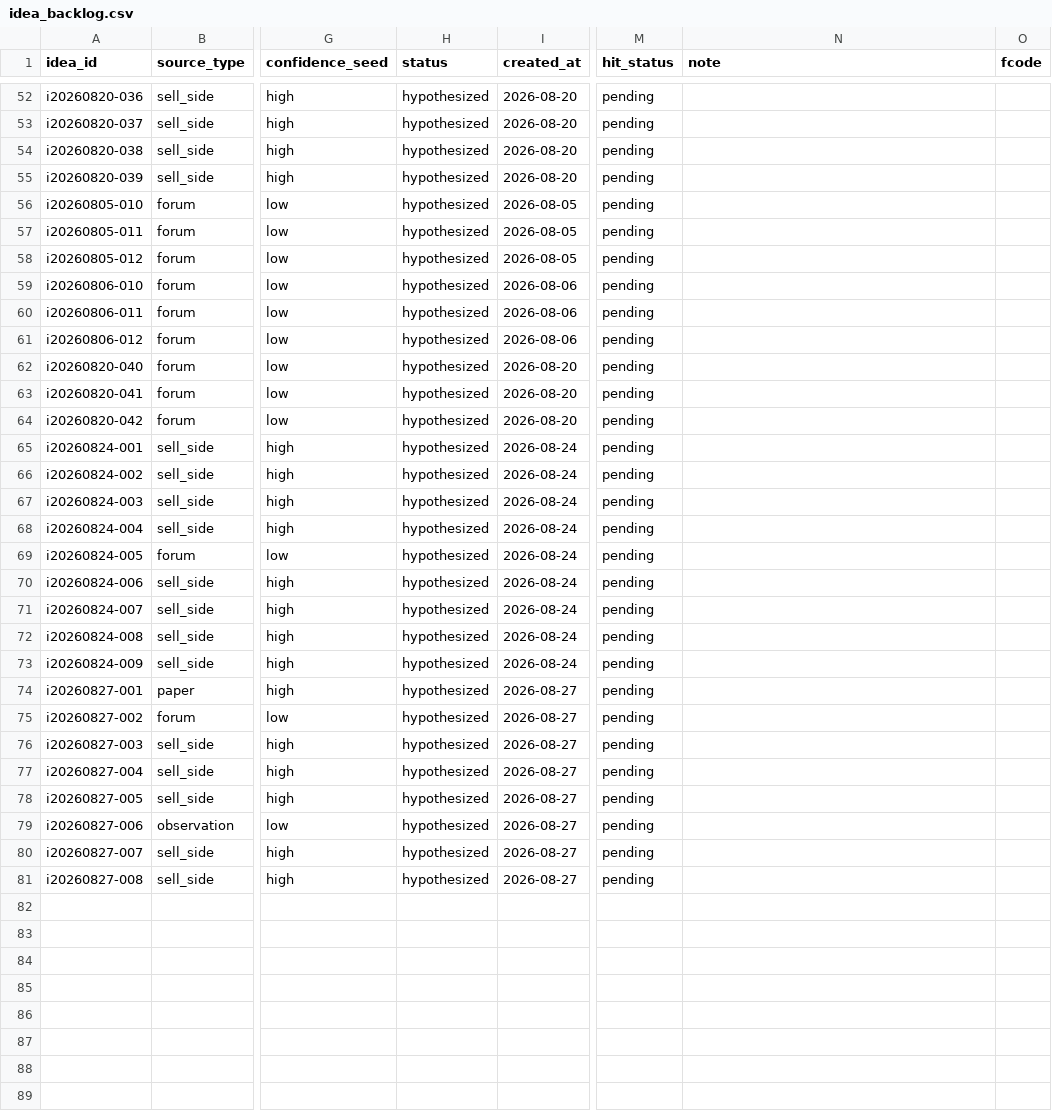
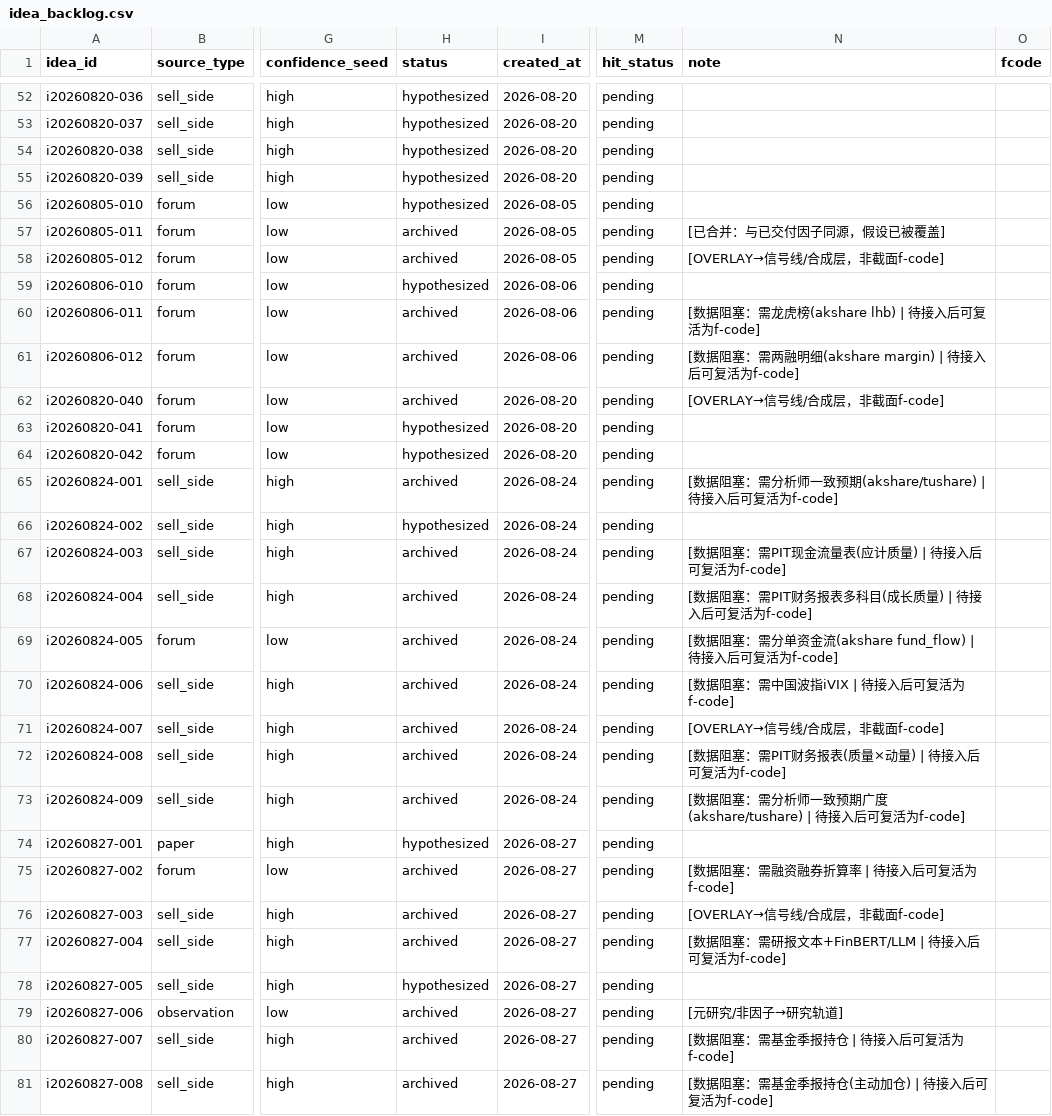
Before and after one commit to fkchaos/factor-factory, a CSV file: research/idea_backlog.csv, drawn as a sheet; only a part is shown, gaps mark what is left out; the diff covers the shown part only; the diff names each change by its address in the sheet, - before the commit and + after, or states it on an @@ line.

Commit message:
chore(backlog): triage 80 ideas, archive 34 non-buildable, drain 27 via driver K5
- docs/dev/BACKLOG_TRIAGE_2026-09-01.md: 61 hypothesized 分流处置文档
- research/idea_backlog.csv: 34 条 hypothesized→archived (22数据源阻塞/6元研究/5overlay/1重复)，hypothesized 61→27
- docs/dev/HANDOFF.md: 补积压分流处置快照
- 推进器 automation K=1→5 (约6晚清空27条待出包)

```diff
--- a/research/idea_backlog.csv
+++ b/research/idea_backlog.csv
-H57:H58 (status): hypothesized
+H57:H58 (status): archived
-N57 (note): (empty)
+N57 (note): [已合并：与已交付因子同源，假设已被覆盖]
-N58 (note): (empty)
+N58 (note): [OVERLAY→信号线/合成层，非截面f-code]
-H60:H62 (status): hypothesized
+H60:H62 (status): archived
-N60 (note): (empty)
+N60 (note): [数据阻塞：需龙虎榜(akshare lhb) | 待接入后可复活为f-code]
-N61 (note): (empty)
+N61 (note): [数据阻塞：需两融明细(akshare margin) | 待接入后可复活为f-code]
-N62 (note): (empty)
+N62 (note): [OVERLAY→信号线/合成层，非截面f-code]
-H65 (status): hypothesized
+H65 (status): archived
-N65 (note): (empty)
+N65 (note): [数据阻塞：需分析师一致预期(akshare/tushare) | 待接入后可复活为f-code]
-H67:H73 (status): hypothesized
+H67:H73 (status): archived
-N67 (note): (empty)
+N67 (note): [数据阻塞：需PIT现金流量表(应计质量) | 待接入后可复活为f-code]
-N68 (note): (empty)
+N68 (note): [数据阻塞：需PIT财务报表多科目(成长质量) | 待接入后可复活为f-code]
-N69 (note): (empty)
+N69 (note): [数据阻塞：需分单资金流(akshare fund_flow) | 待接入后可复活为f-code]
-N70 (note): (empty)
+N70 (note): [数据阻塞：需中国波指iVIX | 待接入后可复活为f-code]
-N71 (note): (empty)
+N71 (note): [OVERLAY→信号线/合成层，非截面f-code]
-N72 (note): (empty)
+N72 (note): [数据阻塞：需PIT财务报表(质量×动量) | 待接入后可复活为f-code]
-N73 (note): (empty)
+N73 (note): [数据阻塞：需分析师一致预期广度(akshare/tushare) | 待接入后可复活为f-code]
-H75:H77 (status): hypothesized
+H75:H77 (status): archived
-N75 (note): (empty)
+N75 (note): [数据阻塞：需融资融券折算率 | 待接入后可复活为f-code]
-N76 (note): (empty)
+N76 (note): [OVERLAY→信号线/合成层，非截面f-code]
-N77 (note): (empty)
+N77 (note): [数据阻塞：需研报文本+FinBERT/LLM | 待接入后可复活为f-code]
-H79:H81 (status): hypothesized
+H79:H81 (status): archived
-N79 (note): (empty)
+N79 (note): [元研究/非因子→研究轨道]
-N80 (note): (empty)
+N80 (note): [数据阻塞：需基金季报持仓 | 待接入后可复活为f-code]
-N81 (note): (empty)
+N81 (note): [数据阻塞：需基金季报持仓(主动加仓) | 待接入后可复活为f-code]
```
Also changed, not shown: 30 edited cells elsewhere in this file, 2 other files.
